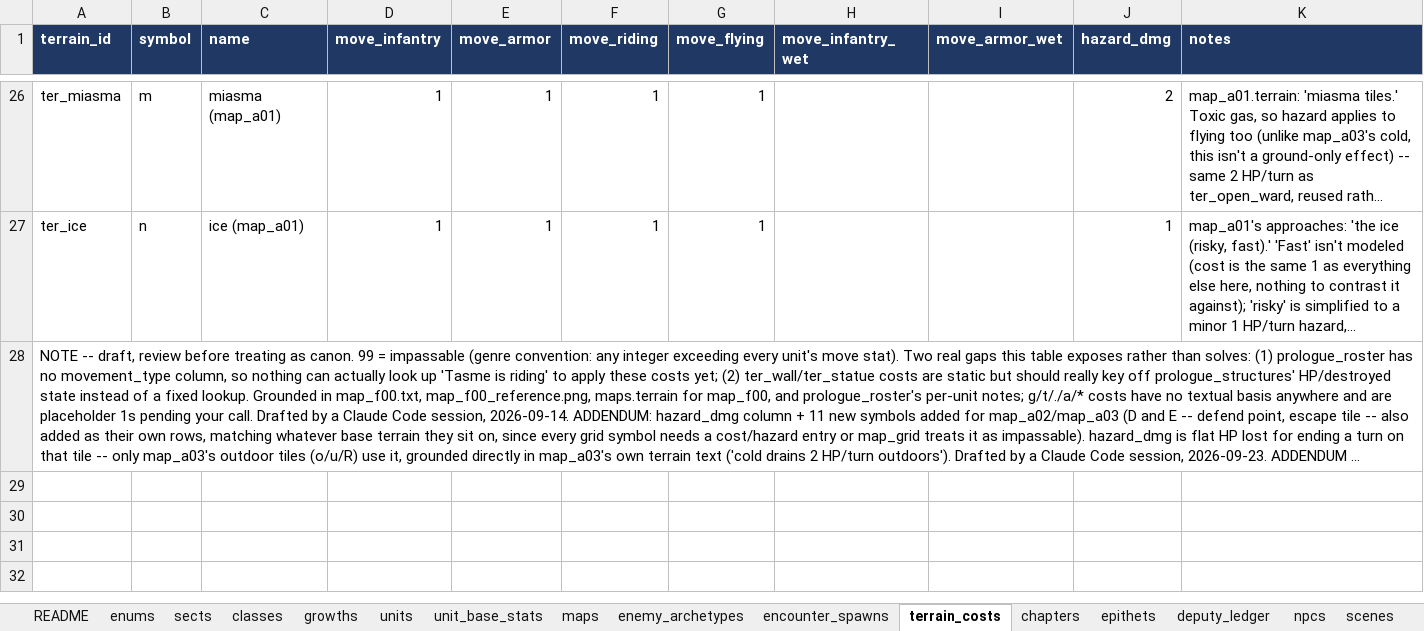
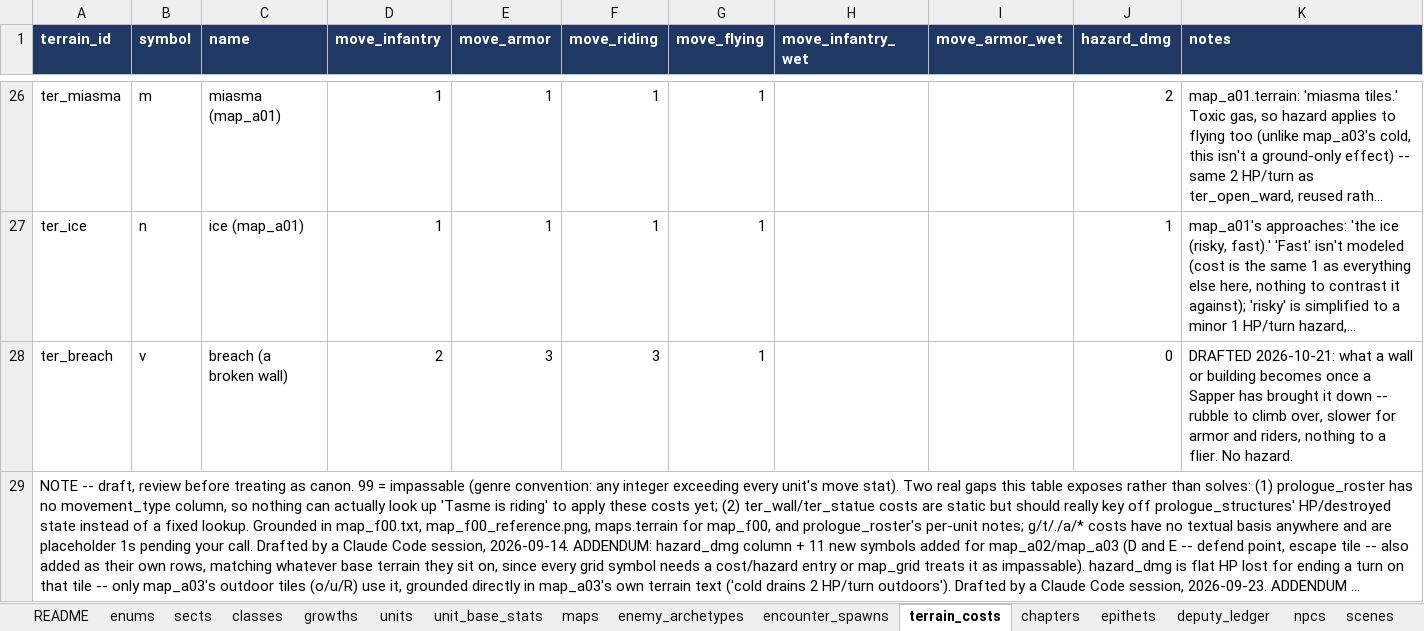
Before and after one commit to nzkogan/srpg1, an Excel workbook: canon.xlsx, sheet terrain_costs, drawn as a sheet; only a part is shown, gaps mark what is left out; long unchanged cells end in …; values as stored, in another font and other column widths than the file's, no borders; the diff names each change by its address in the sheet, - before the commit and + after, or states it on an @@ line.

```diff
--- a/canon.xlsx (sheet terrain_costs)
+++ b/canon.xlsx (sheet terrain_costs)
+row 28: ter_breach | v | breach (a broken wall) | 2 | 3 | 3 | 1 |  |  | 0 | DRAFTED 2026-10-21: what a wall or building becomes once a Sapper has brought it down -- rubble to climb over, slower for armor and riders, nothing to a flier. No hazard.
```
Also changed, not shown: sheet promotion_rules, sheet maps, sheet classes, sheet unit_base_stats, sheet units, 15 other files.
